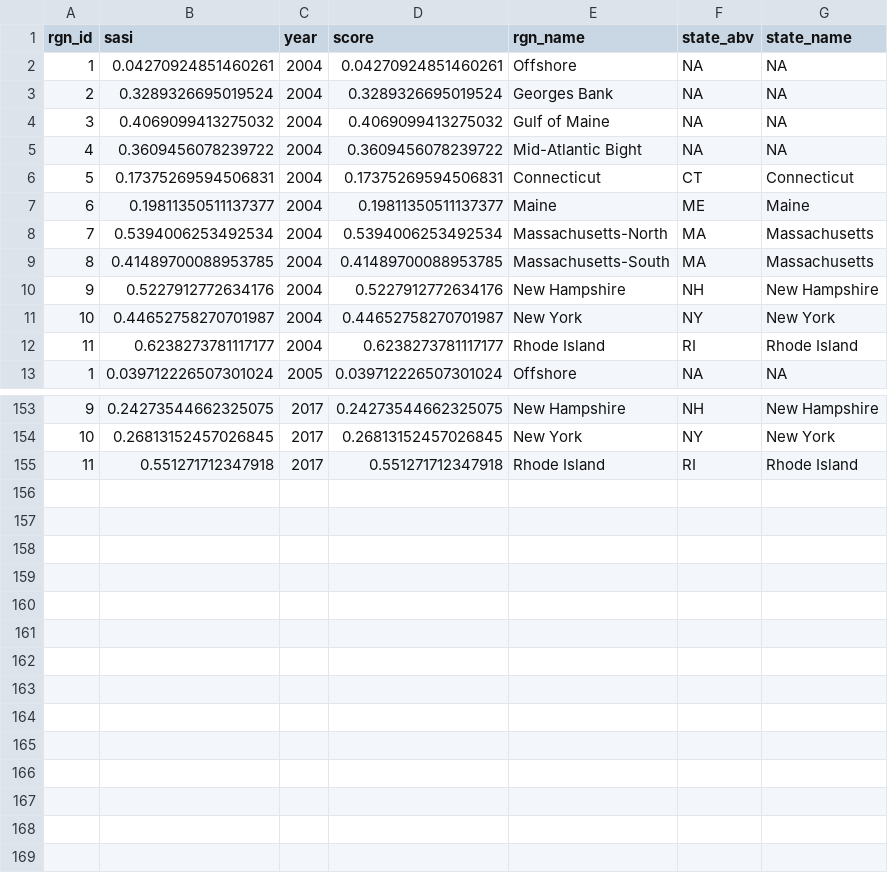
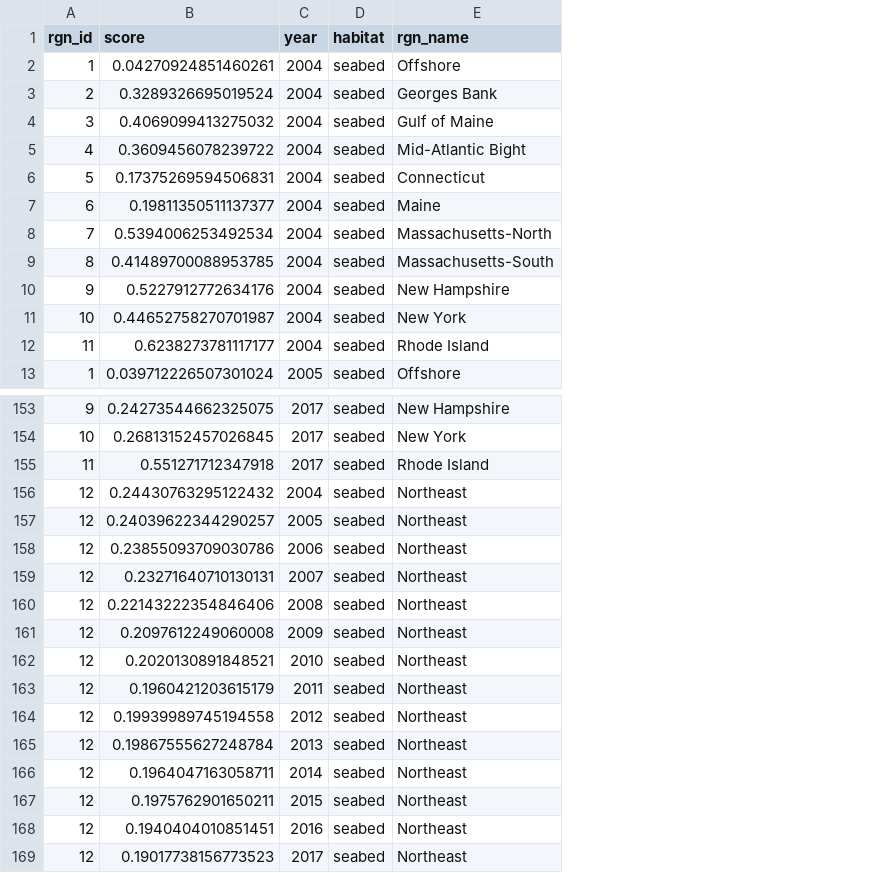
Before and after one commit to OHI-Northeast/ne-scores, a CSV file: region/layers/hd_subtidal.csv, drawn as a sheet; only a part is shown, gaps mark what is left out; removed rows and columns are numbered as before the commit, all else as after; the diff names each change by its address in the sheet, - before the commit and + after, or states it on an @@ line.

```diff
--- a/region/layers/hd_subtidal.csv
+++ b/region/layers/hd_subtidal.csv
-column D (score), rows 2-13: 0.04270924851460261 | 0.3289326695019524 | 0.4069099413275032 | 0.3609456078239722 | 0.17375269594506831 | 0.19811350511137377 | 0.5394006253492534 | 0.41489700088953785 | 0.5227912772634176 | 0.44652758270701987 | 0.6238273781117177 | 0.039712226507301024; rows 153-155: 0.24273544662325075 | 0.26813152457026845 | 0.551271712347918
+column D (habitat), rows 2-13: all seabed; rows 153-155: all seabed
-column F (state_abv), rows 2-13: NA | NA | NA | NA | CT | ME | MA | MA | NH | NY | RI | NA; rows 153-155: NH | NY | RI
-column G (state_name), rows 2-13: NA | NA | NA | NA | Connecticut | Maine | Massachusetts | Massachusetts | New Hampshire | New York | Rhode Island | NA; rows 153-155: New Hampshire | New York | Rhode Island
-B1: sasi
+B1: score
+row 156: 12 | 0.24430763295122432 | 2004 | seabed | Northeast
+row 157: 12 | 0.24039622344290257 | 2005 | seabed | Northeast
+row 158: 12 | 0.23855093709030786 | 2006 | seabed | Northeast
+row 159: 12 | 0.23271640710130131 | 2007 | seabed | Northeast
+row 160: 12 | 0.22143222354846406 | 2008 | seabed | Northeast
+row 161: 12 | 0.2097612249060008 | 2009 | seabed | Northeast
+row 162: 12 | 0.2020130891848521 | 2010 | seabed | Northeast
+row 163: 12 | 0.1960421203615179 | 2011 | seabed | Northeast
+row 164: 12 | 0.19939989745194558 | 2012 | seabed | Northeast
+row 165: 12 | 0.19867555627248784 | 2013 | seabed | Northeast
+row 166: 12 | 0.1964047163058711 | 2014 | seabed | Northeast
+row 167: 12 | 0.1975762901650211 | 2015 | seabed | Northeast
+row 168: 12 | 0.1940404010851451 | 2016 | seabed | Northeast
+row 169: 12 | 0.19017738156773523 | 2017 | seabed | Northeast
```
Also changed, not shown: region/layers/cw_pathogens.csv, region/layers/fis_stockscores.csv, 15 other files.
